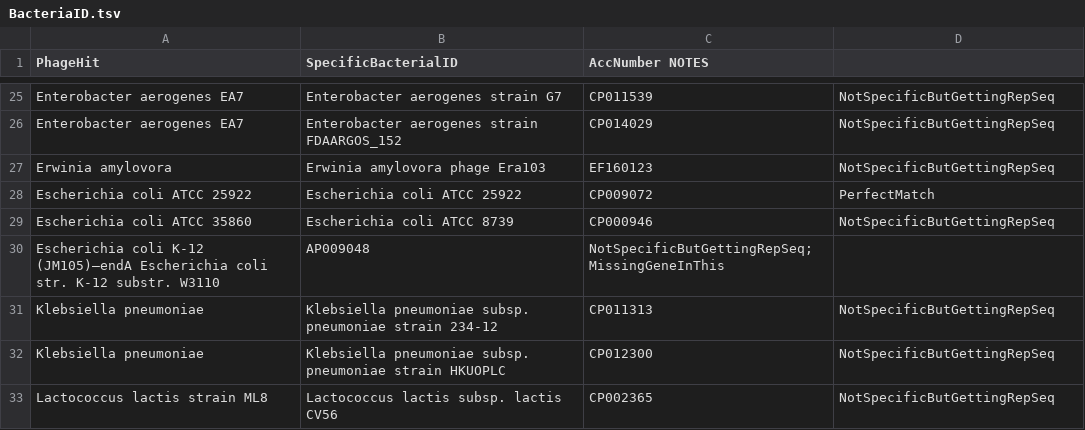
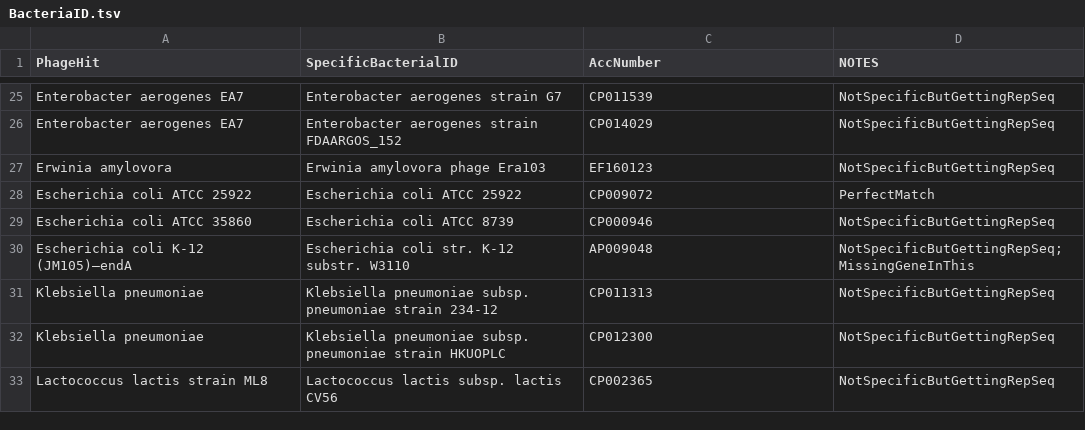
Before and after one commit to SchlossLab/Hannigan_ConjunctisViribus_ploscompbio_2018, a TSV file: data/ValidationSet/BacteriaID.tsv, drawn as a sheet; only a part is shown, gaps mark what is left out; removed rows and columns are numbered as before the commit, all else as after; the diff names each change by its address in the sheet, - before the commit and + after, or states it on an @@ line.

Commit message:
Fixed column delimiter.

```diff
--- a/data/ValidationSet/BacteriaID.tsv
+++ b/data/ValidationSet/BacteriaID.tsv
-C1: AccNumber NOTES
+C1: AccNumber
-D1: (empty)
+D1: NOTES
-row 30: Escherichia coli K-12 (JM105)—endA Escherichia coli str. K-12 substr. W3110 | AP009048 | NotSpecificButGettingRepSeq;MissingGeneInThis
+row 30: Escherichia coli K-12 (JM105)—endA | Escherichia coli str. K-12 substr. W3110 | AP009048 | NotSpecificButGettingRepSeq;MissingGeneInThis
```
